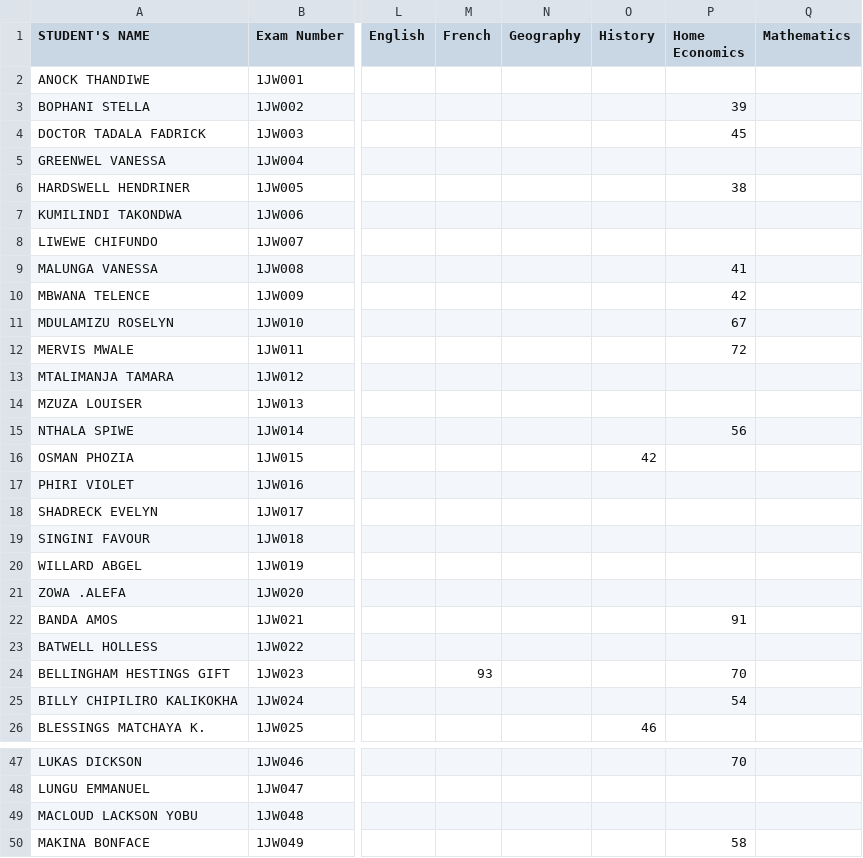
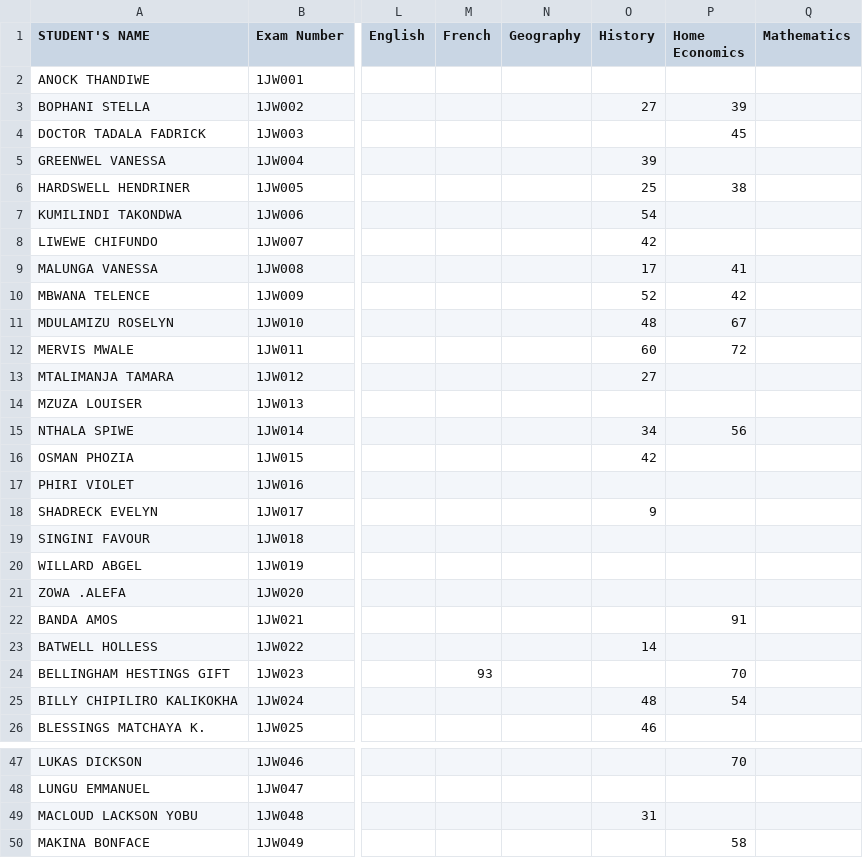
Before and after one commit to enitac/n, a CSV file: form1.csv, drawn as a sheet; only a part is shown, gaps mark what is left out; the diff covers the shown part only; the diff names each change by its address in the sheet, - before the commit and + after, or states it on an @@ line.

Commit message:
Update: form1 - History (4/22/2026, 9:52:53 AM)

```diff
--- a/form1.csv
+++ b/form1.csv
-O3 (History): (empty)
+O3 (History): 27
-O5 (History): (empty)
+O5 (History): 39
-O6 (History): (empty)
+O6 (History): 25
-O7 (History): (empty)
+O7 (History): 54
-O8 (History): (empty)
+O8 (History): 42
-O9 (History): (empty)
+O9 (History): 17
-O10 (History): (empty)
+O10 (History): 52
-O11 (History): (empty)
+O11 (History): 48
-O12 (History): (empty)
+O12 (History): 60
-O13 (History): (empty)
+O13 (History): 27
-O15 (History): (empty)
+O15 (History): 34
-O18 (History): (empty)
+O18 (History): 9
-O23 (History): (empty)
+O23 (History): 14
-O25 (History): (empty)
+O25 (History): 48
-O49 (History): (empty)
+O49 (History): 31
```
Also changed, not shown: 15 edited cells elsewhere in this file.
